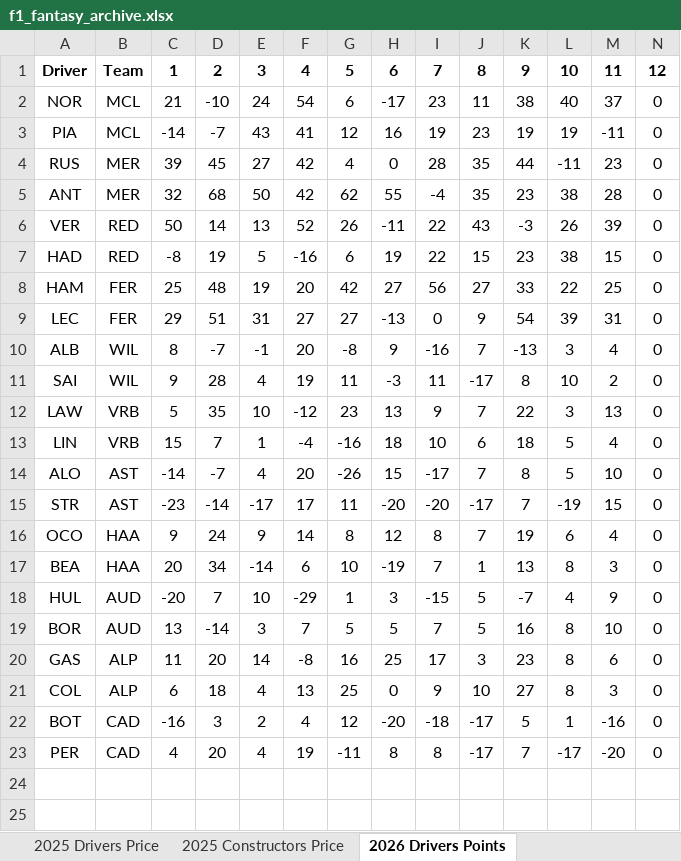
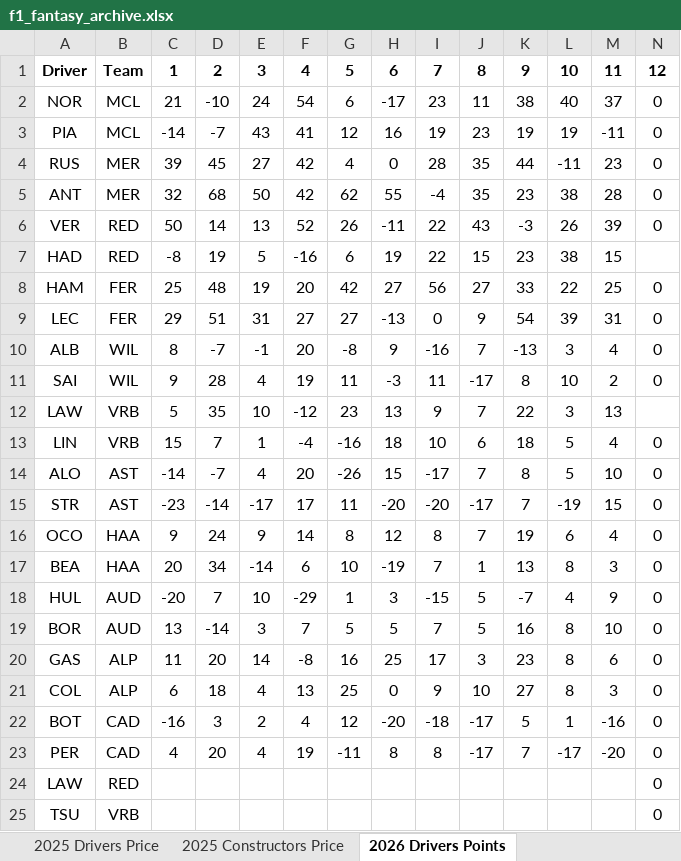
Before and after one commit to alexshepherd99/f1_fantasy, an Excel workbook: data/f1_fantasy_archive.xlsx, sheet 2026 Drivers Points, drawn as a sheet; values as stored, in another font and other column widths than the file's, no borders; the diff names each change by its address in the sheet, - before the commit and + after, or states it on an @@ line.

```diff
--- a/data/f1_fantasy_archive.xlsx (sheet 2026 Drivers Points)
+++ b/data/f1_fantasy_archive.xlsx (sheet 2026 Drivers Points)
-N7: 0
+N7: (empty)
-N12: 0
+N12: (empty)
+row 24: LAW | RED |  |  |  |  |  |  |  |  |  |  |  | 0
+row 25: TSU | VRB |  |  |  |  |  |  |  |  |  |  |  | 0
```
Also changed, not shown: sheet 2026 Drivers Price, 2 other files.
